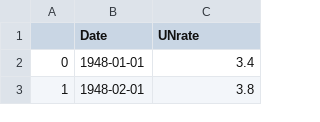
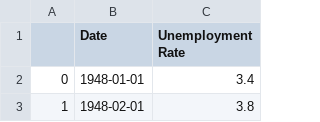
Before and after one commit to pdantu/stockspredictor, a CSV file: macroecondata/Unemployment Rate.csv (was macroecondata/UNrate.csv), drawn as a sheet; only a part is shown.

Commit message:
new data uploaded

```diff
--- a/macroecondata/UNrate.csv
+++ b/macroecondata/Unemployment Rate.csv
@@ -1,2 +1,2 @@
-,Date,UNrate
+,Date,Unemployment Rate
 0,1948-01-01,3.4
```
Also changed, not shown: 3 other files.
